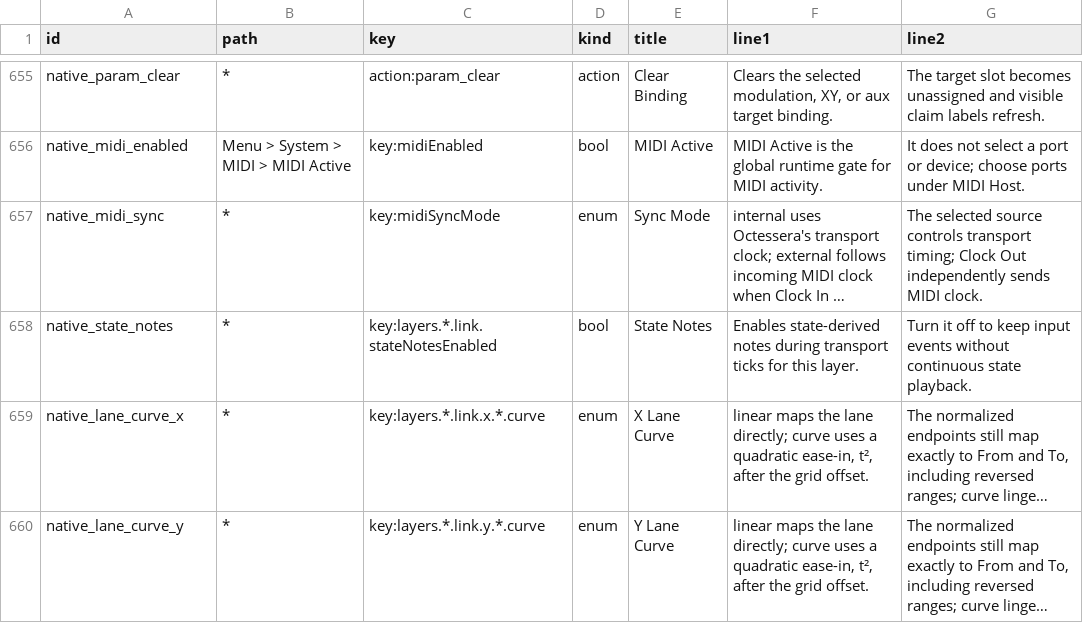
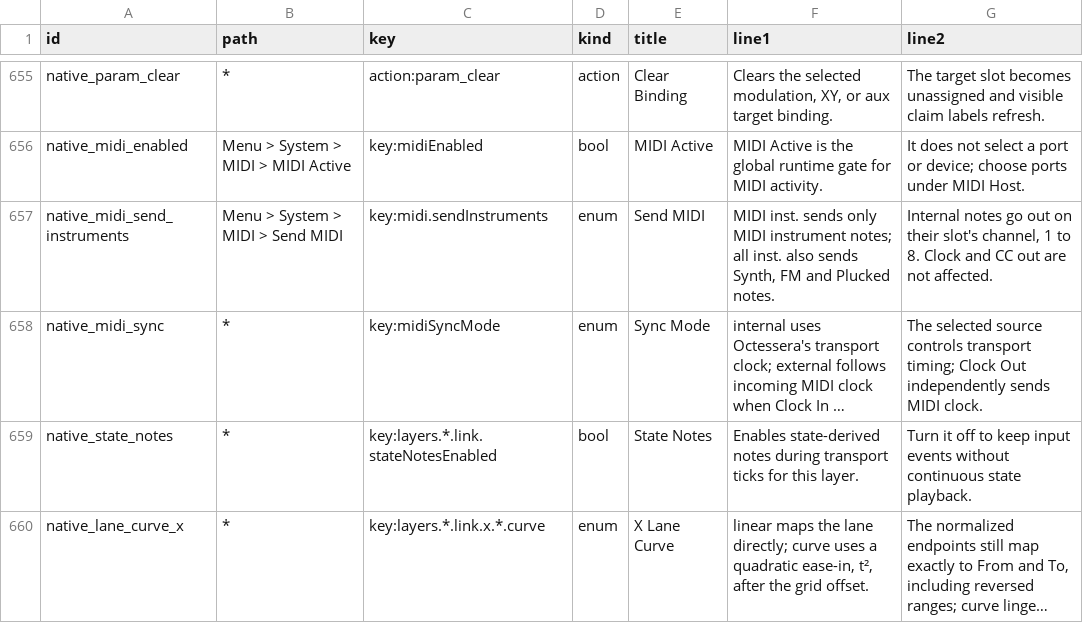
Before and after one commit to nexxyz/octessera, a TSV file: resources/menu-help-texts.tsv, drawn as a sheet; only a part is shown, gaps mark what is left out; the shorter side is filled out with more unchanged rows; long unchanged cells end in …; the diff names each change by its address in the sheet, - before the commit and + after, or states it on an @@ line.

Commit message:
Add System > MIDI > Send MIDI to keep internal notes off MIDI out
PlaybackRuntime copied every internal instrument note to MIDI out whenever
MIDI out was on. The new System setting (runtimeConfig.midi.sendInstruments,
"midi" by default, "all" for the old behavior) gates that copy in the
runtime: with MIDI inst. internal notes never reach the MIDI sender, while
MIDI instrument notes, Link CCs and clock go out as before. The runtime keeps
the held notes it copied and sends their note-offs when the copy stops.

The OLED row reads "Send MIDI: MIDI inst." because "Send to MIDI" clips.

```diff
--- a/resources/menu-help-texts.tsv
+++ b/resources/menu-help-texts.tsv
+row 657: native_midi_send_instruments | Menu > System > MIDI > Send MIDI | key:midi.sendInstruments | enum | Send MIDI | MIDI inst. sends only MIDI instrument notes; all inst. also sends Synth, FM and Plucked notes. | Internal notes go out on their slot's channel, 1 to 8. Clock and CC out are not affected.
```
Also changed, not shown: 55 other files.
